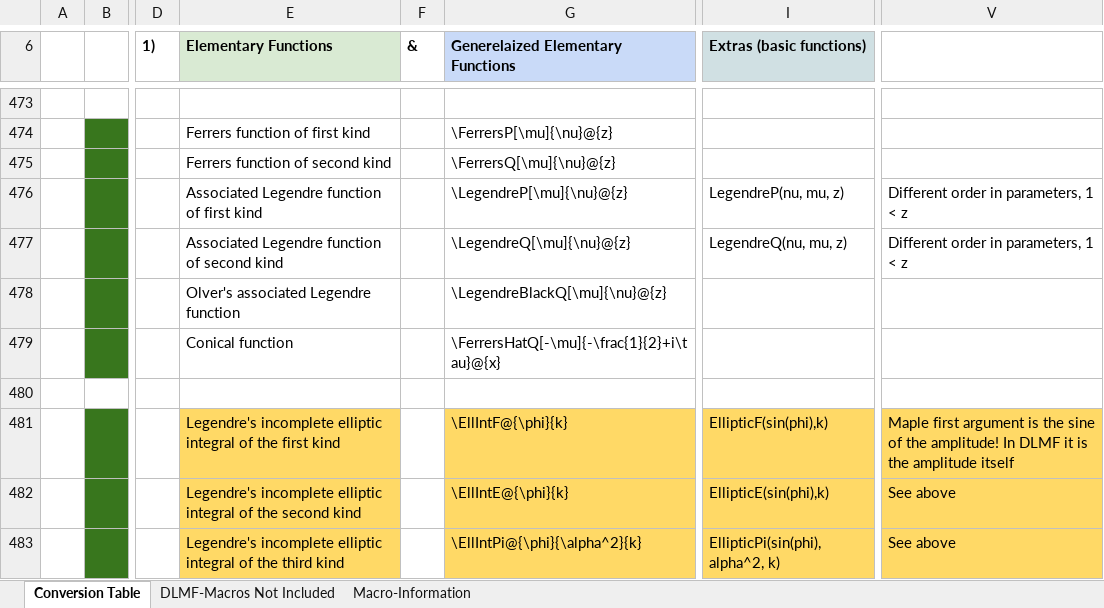
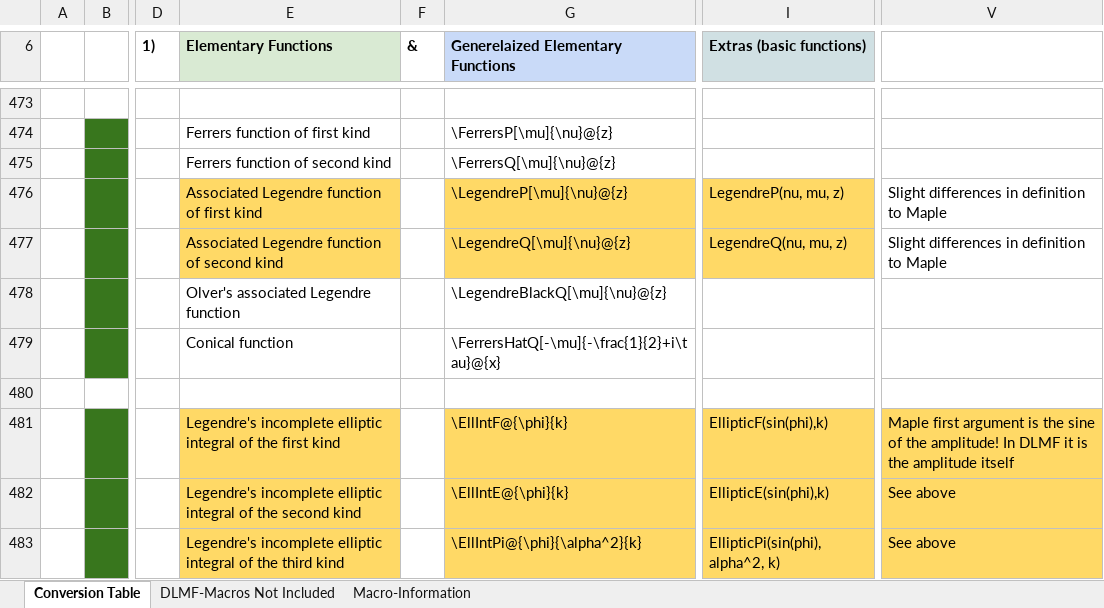
Before and after one commit to gipplab/LaCASt, an Excel workbook: libs/ReferenceData/LaTeX and Maple.xlsx, sheet Conversion Table, drawn as a sheet; only a part is shown, gaps mark what is left out; values as stored, in another font and other column widths than the file's, no borders; conditional formats not drawn; the diff names each change by its address in the sheet, - before the commit and + after, or states it on an @@ line.

Commit message:
Bug fix in translation lists for optional parameters

```diff
--- a/libs/ReferenceData/LaTeX and Maple.xlsx (sheet Conversion Table)
+++ b/libs/ReferenceData/LaTeX and Maple.xlsx (sheet Conversion Table)
-E476:E477 fill: none
+E476:E477 fill: #FFD966
-G476:G477 fill: none
+G476:G477 fill: #FFD966
-I476:I477 fill: none
+I476:I477 fill: #FFD966
-V476:V477: Different order in parameters, 1 < z
+V476:V477: Slight differences in definition to Maple
```
Also changed, not shown: sheet Macro-Information, libs/ReferenceData/Maple.xlsx, 6 other files.
